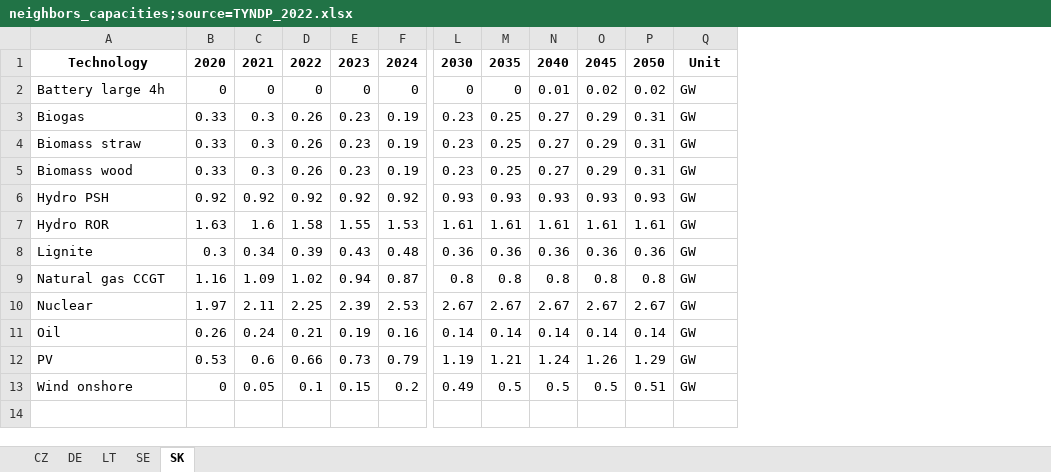
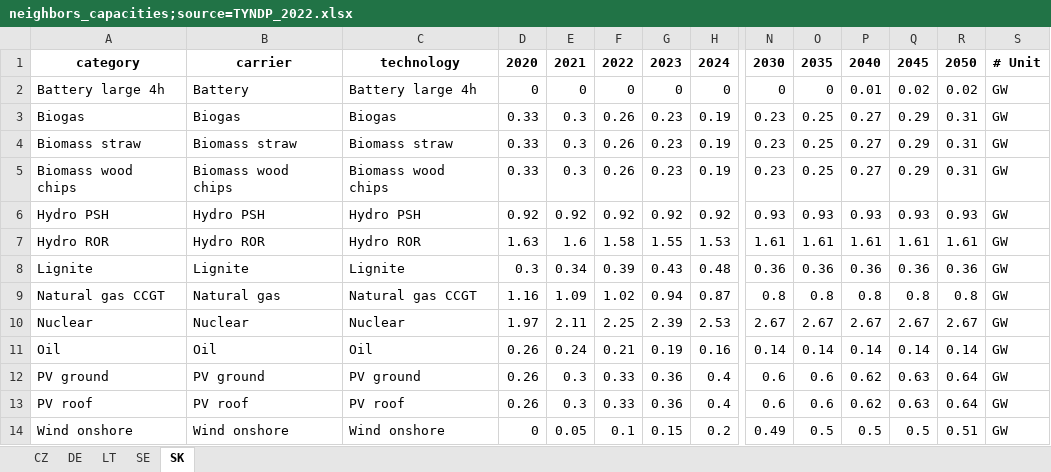
Before and after one commit to instrat-pl/pypsa-pl, an Excel workbook: data/input/neighbors_capacities;source=TYNDP_2022.xlsx, sheet SK, drawn as a sheet; only a part is shown, gaps mark what is left out; values as stored, in another font and other column widths than the file's, no borders; removed rows and columns are numbered as before the commit, all else as after; rows hold the shown columns only; the diff names each change by its address in the sheet, - before the commit and + after, or states it on an @@ line.

```diff
--- a/data/input/neighbors_capacities;source=TYNDP_2022.xlsx (sheet SK)
+++ b/data/input/neighbors_capacities;source=TYNDP_2022.xlsx (sheet SK)
+column B, rows 1-11: carrier | Battery | Biogas | Biomass straw | Biomass wood chips | Hydro PSH | Hydro ROR | Lignite | Natural gas | Nuclear | Oil; row 14: Wind onshore
+column C, rows 1-11: technology | Battery large 4h | Biogas | Biomass straw | Biomass wood chips | Hydro PSH | Hydro ROR | Lignite | Natural gas CCGT | Nuclear | Oil; row 14: Wind onshore
-A1: Technology
+A1: category
-S1: Unit
+S1: # Unit
-A5: Biomass wood
+A5: Biomass wood chips
-row 12: PV | 0.53 | 0.6 | 0.66 | 0.73 | 0.79 | 1.19 | 1.21 | 1.24 | 1.26 | 1.29 | GW
+row 12: PV ground | PV ground | PV ground | 0.26 | 0.3 | 0.33 | 0.36 | 0.4 | 0.6 | 0.6 | 0.62 | 0.63 | 0.64 | GW
+row 13: PV roof | PV roof | PV roof | 0.26 | 0.3 | 0.33 | 0.36 | 0.4 | 0.6 | 0.6 | 0.62 | 0.63 | 0.64 | GW
```
Also changed, not shown: sheet LT, sheet SE, sheet CZ, sheet DE, data/input/capacity_max_growth;source=instrat_2022.xlsx, data/input/capacity_potentials;source=instrat_2021.xlsx, 43 other files.
